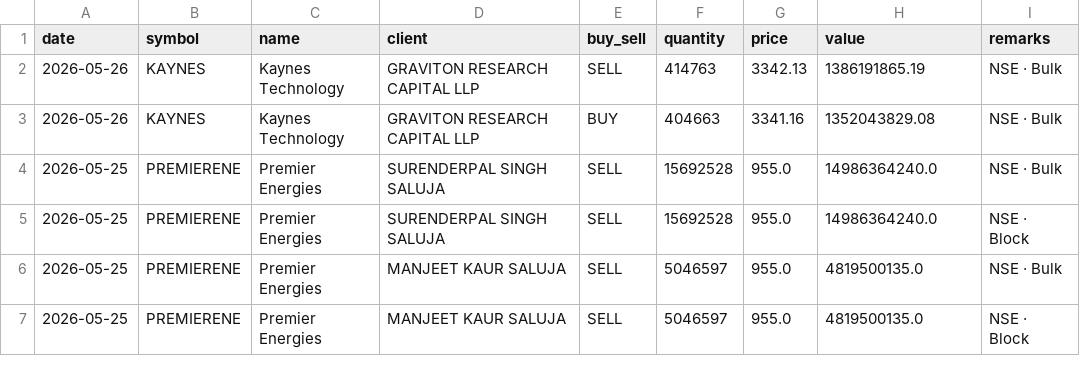
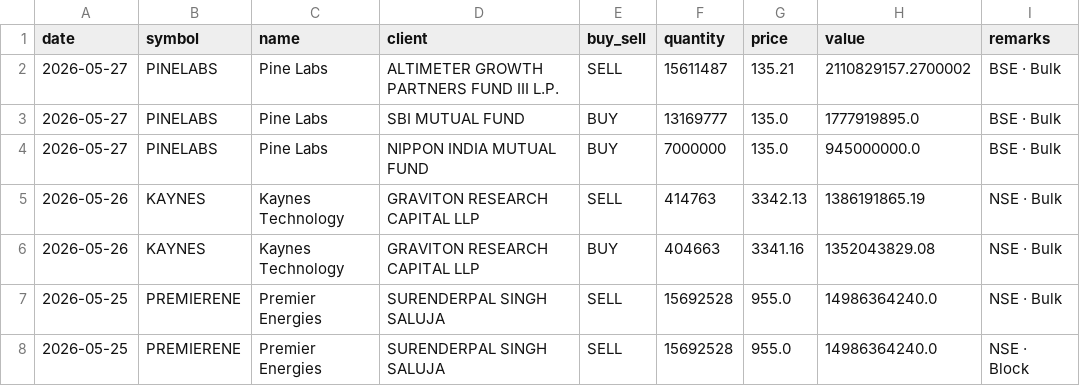
Before and after one commit to rajishnse-alt/trending_stocks, a CSV file: bulk_deals.csv, drawn as a sheet; only a part is shown; the shorter side is filled out with more unchanged rows; the diff names each change by its address in the sheet, - before the commit and + after, or states it on an @@ line.

```diff
--- a/bulk_deals.csv
+++ b/bulk_deals.csv
+row 2: 2026-05-27 | PINELABS | Pine Labs | ALTIMETER GROWTH PARTNERS FUND III L.P. | SELL | 15611487 | 135.21 | 2110829157.2700002 | BSE · Bulk
+row 3: 2026-05-27 | PINELABS | Pine Labs | SBI MUTUAL FUND | BUY | 13169777 | 135.0 | 1777919895.0 | BSE · Bulk
+row 4: 2026-05-27 | PINELABS | Pine Labs | NIPPON INDIA MUTUAL FUND | BUY | 7000000 | 135.0 | 945000000.0 | BSE · Bulk
```
Also changed, not shown: 2 other files.
